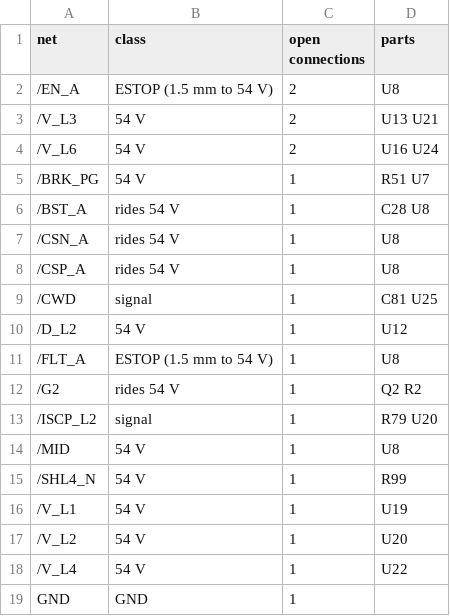
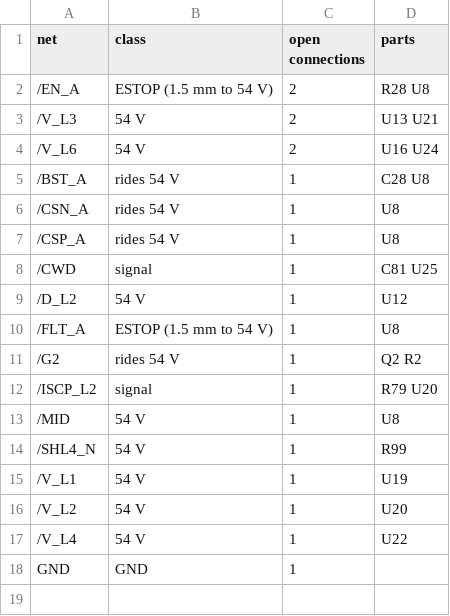
Before and after one commit to jaylamping/roark, a CSV file: hardware/power-board/layout/open_nets.csv, drawn as a sheet.

Commit message:
power-board: BRK_PG routed after re-routing BRK_GATE (20 open)
- gate_trial.sh on the brake block: BRK_PG (R51 to U7 pin 8) routed first, then BRK_GATE again, 15.94 -> 14.85 mm,
  F.Cu -> F.Cu + In2 with 2 vias (gate nets may use In2/In3, at most 2 vias, at most +3 mm or 120 %), locked again.
- gate_trial.sh: ORDER groups take "regex@k" to make F.Cu k times dearer for that group (finish_route FCOST); fixed
  the group loop. finish_route.py: ALLOWSH=1 routes Kelvin legs on request. rip_window.py: RIPLOCKED. finish_kelvin.py
  accepts /SH and a KMIN threshold. stitch_pads.py joins a part's GND pads to the planes with a stub and a via.

Checks: DRC 0 clearance, 0 shorts, 0 schematic parity, 20 unconnected; route_checks exit 0; check.py 115 audited,
0 fails; Kelvin pairing unchanged. finish_audit lists the replaced BRK_GATE copper as changed locked copper and no
pad connection lost.

```diff
--- a/hardware/power-board/layout/open_nets.csv
+++ b/hardware/power-board/layout/open_nets.csv
@@ -1,6 +1,5 @@
 net,class,open connections,parts
-/EN_A,ESTOP (1.5 mm to 54 V),2,U8
+/EN_A,ESTOP (1.5 mm to 54 V),2,R28 U8
 /V_L3,54 V,2,U13 U21
 /V_L6,54 V,2,U16 U24
-/BRK_PG,54 V,1,R51 U7
 /BST_A,rides 54 V,1,C28 U8
```
Also changed, not shown: 6 other files.
